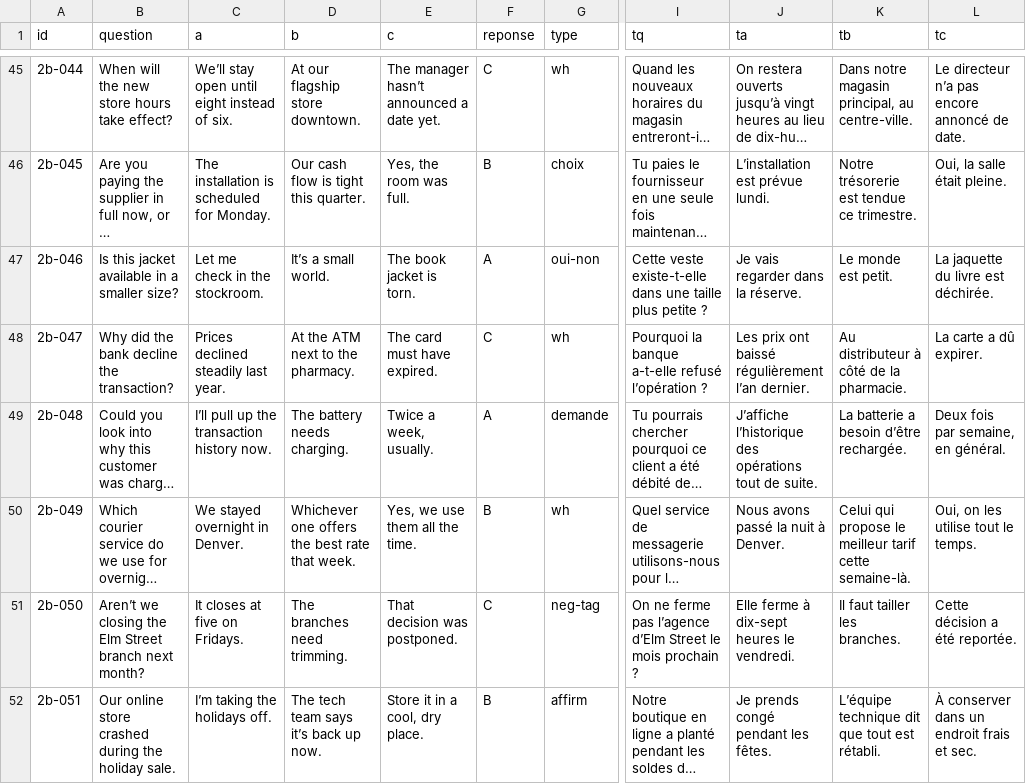
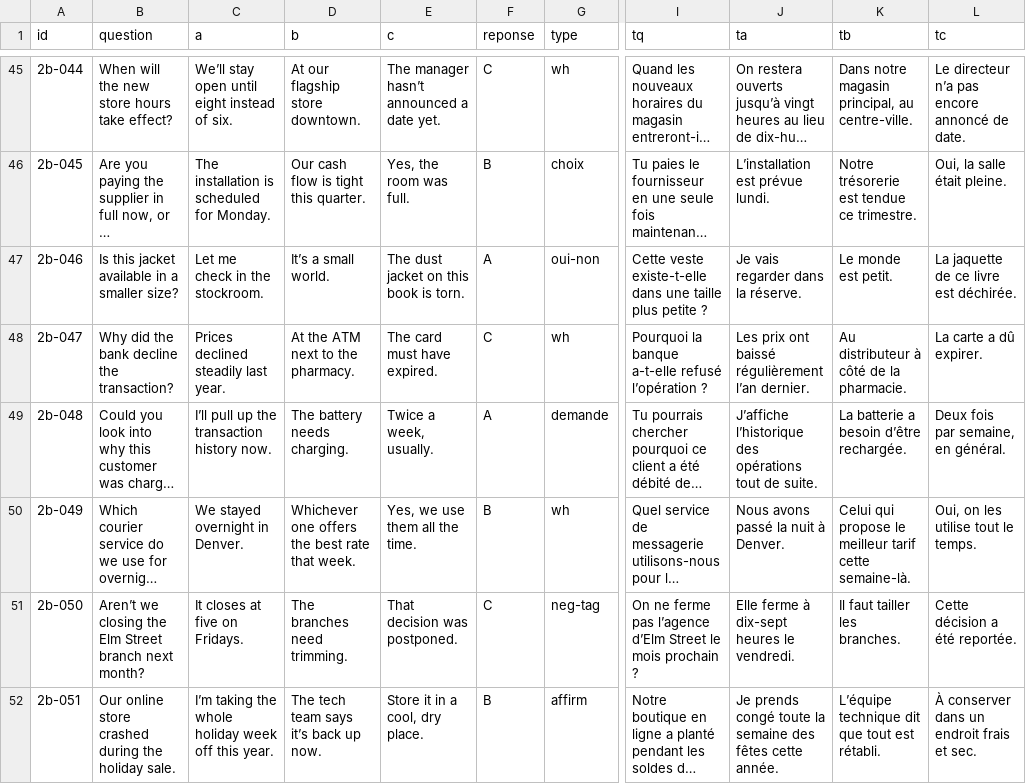
Before and after one commit to guillaumeplehar-star/toeic-c1, a TSV file: banque/part2-b.tsv, drawn as a sheet; only a part is shown, gaps mark what is left out; long unchanged cells end in …; the diff covers the shown part only; the diff names each change by its address in the sheet, - before the commit and + after, or states it on an @@ line.

```diff
--- a/banque/part2-b.tsv
+++ b/banque/part2-b.tsv
-E47 (c): The book jacket is torn.
+E47 (c): The dust jacket on this book is torn.
-L47 (tc): La jaquette du livre est déchirée.
+L47 (tc): La jaquette de ce livre est déchirée.
-C52 (a): I’m taking the holidays off.
+C52 (a): I’m taking the whole holiday week off this year.
-J52 (ta): Je prends congé pendant les fêtes.
+J52 (ta): Je prends congé toute la semaine des fêtes cette année.
```
Also changed, not shown: 94 edited cells elsewhere in this file, banque/part2-a.tsv, banque/part2-c.tsv, 9 other files.
